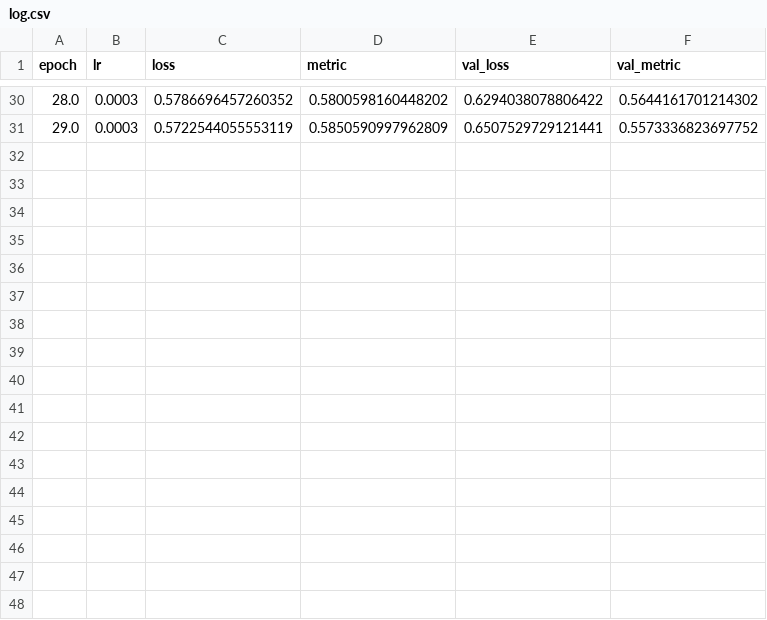
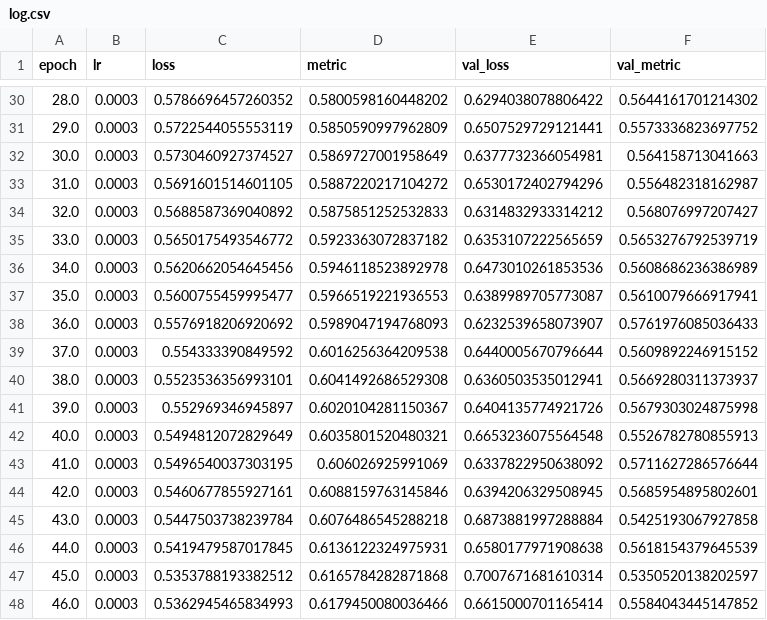
Before and after one commit to shuns0314/cloud, a CSV file: pytorch-nested-unet/models/20190916_ResNet18NestedUNet_04/log.csv, drawn as a sheet; only a part is shown, gaps mark what is left out; the diff names each change by its address in the sheet, - before the commit and + after, or states it on an @@ line.

```diff
--- a/pytorch-nested-unet/models/20190916_ResNet18NestedUNet_04/log.csv
+++ b/pytorch-nested-unet/models/20190916_ResNet18NestedUNet_04/log.csv
+row 32: 30.0 | 0.0003 | 0.5730460927374527 | 0.5869727001958649 | 0.6377732366054981 | 0.564158713041663
+row 33: 31.0 | 0.0003 | 0.5691601514601105 | 0.5887220217104272 | 0.6530172402794296 | 0.556482318162987
+row 34: 32.0 | 0.0003 | 0.5688587369040892 | 0.5875851252532833 | 0.6314832933314212 | 0.568076997207427
+row 35: 33.0 | 0.0003 | 0.5650175493546772 | 0.5923363072837182 | 0.6353107222565659 | 0.5653276792539719
+row 36: 34.0 | 0.0003 | 0.5620662054645456 | 0.5946118523892978 | 0.6473010261853536 | 0.5608686236386989
+row 37: 35.0 | 0.0003 | 0.5600755459995477 | 0.5966519221936553 | 0.6389989705773087 | 0.5610079666917941
+row 38: 36.0 | 0.0003 | 0.5576918206920692 | 0.5989047194768093 | 0.6232539658073907 | 0.5761976085036433
+row 39: 37.0 | 0.0003 | 0.554333390849592 | 0.6016256364209538 | 0.6440005670796644 | 0.5609892246915152
+row 40: 38.0 | 0.0003 | 0.5523536356993101 | 0.6041492686529308 | 0.6360503535012941 | 0.5669280311373937
+row 41: 39.0 | 0.0003 | 0.552969346945897 | 0.6020104281150367 | 0.6404135774921726 | 0.5679303024875998
+row 42: 40.0 | 0.0003 | 0.5494812072829649 | 0.6035801520480321 | 0.6653236075564548 | 0.5526782780855913
+row 43: 41.0 | 0.0003 | 0.5496540037303195 | 0.606026925991069 | 0.6337822950638092 | 0.5711627286576644
+row 44: 42.0 | 0.0003 | 0.5460677855927161 | 0.6088159763145846 | 0.6394206329508945 | 0.5685954895802601
+row 45: 43.0 | 0.0003 | 0.5447503738239784 | 0.6076486545288218 | 0.6873881997288884 | 0.5425193067927858
+row 46: 44.0 | 0.0003 | 0.5419479587017845 | 0.6136122324975931 | 0.6580177971908638 | 0.5618154379645539
+row 47: 45.0 | 0.0003 | 0.5353788193382512 | 0.6165784282871868 | 0.7007671681610314 | 0.5350520138202597
+row 48: 46.0 | 0.0003 | 0.5362945465834993 | 0.6179450080036466 | 0.6615000701165414 | 0.5584043445147852
```
Also changed, not shown: 9 other files.
